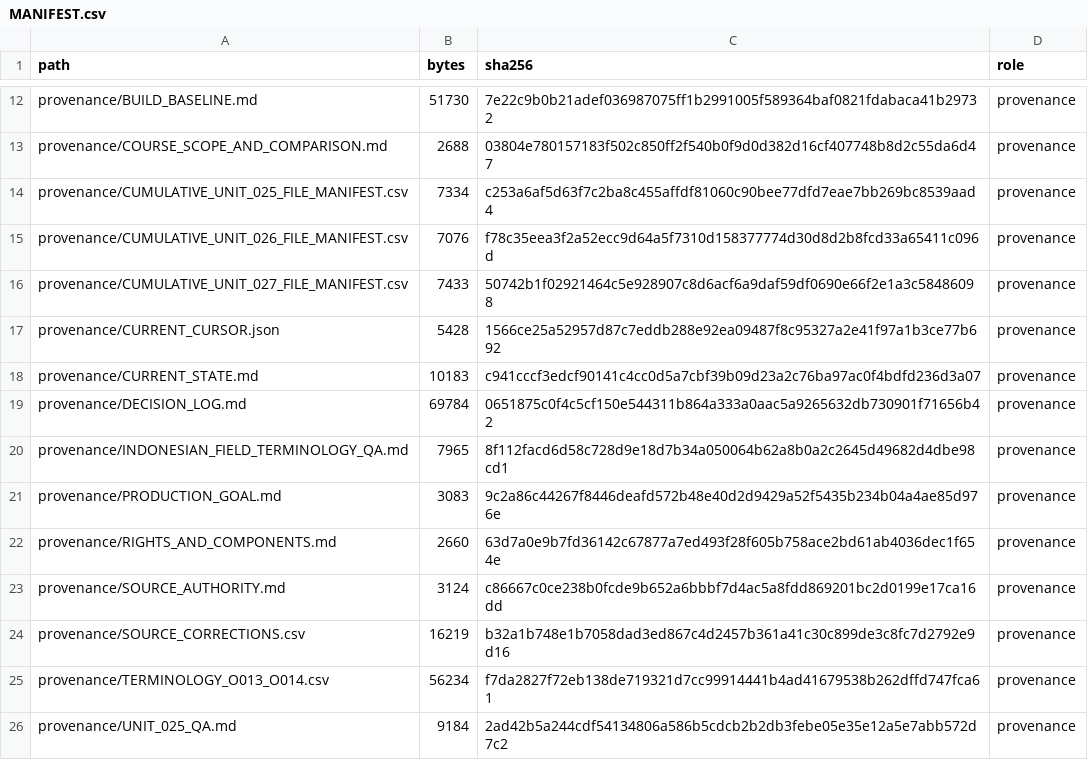
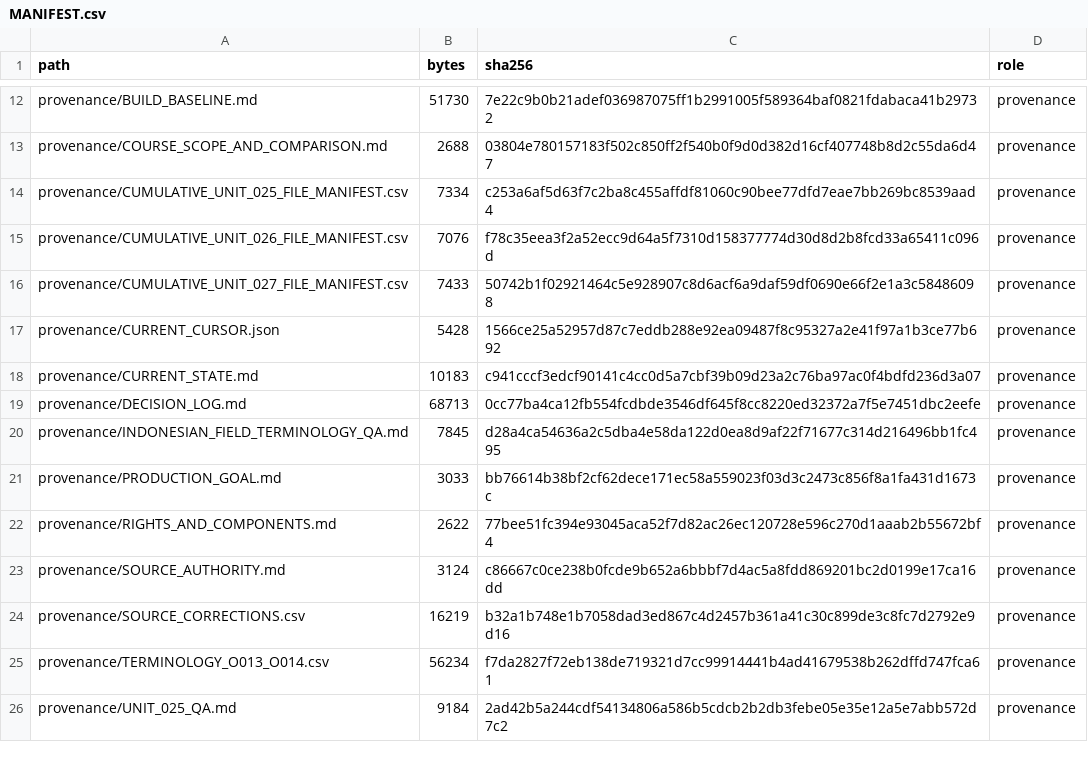
Before and after one commit to KokunoYumeto/metode-aljabar-jilid-2-id, a CSV file: MANIFEST.csv, drawn as a sheet; only a part is shown, gaps mark what is left out.

```diff
--- a/MANIFEST.csv
+++ b/MANIFEST.csv
@@ -18,6 +18,6 @@ path,bytes,sha256,role
 "provenance/CURRENT_STATE.md",10183,c941cccf3edcf90141c4cc0d5a7cbf39b09d23a2c76ba97ac0f4bdfd236d3a07,provenance
-"provenance/DECISION_LOG.md",69784,0651875c0f4c5cf150e544311b864a333a0aac5a9265632db730901f71656b42,provenance
-"provenance/INDONESIAN_FIELD_TERMINOLOGY_QA.md",7965,8f112facd6d58c728d9e18d7b34a050064b62a8b0a2c2645d49682d4dbe98cd1,provenance
-"provenance/PRODUCTION_GOAL.md",3083,9c2a86c44267f8446deafd572b48e40d2d9429a52f5435b234b04a4ae85d976e,provenance
-"provenance/RIGHTS_AND_COMPONENTS.md",2660,63d7a0e9b7fd36142c67877a7ed493f28f605b758ace2bd61ab4036dec1f654e,provenance
+"provenance/DECISION_LOG.md",68713,0cc77ba4ca12fb554fcdbde3546df645f8cc8220ed32372a7f5e7451dbc2eefe,provenance
+"provenance/INDONESIAN_FIELD_TERMINOLOGY_QA.md",7845,d28a4ca54636a2c5dba4e58da122d0ea8d9af22f71677c314d216496bb1fc495,provenance
+"provenance/PRODUCTION_GOAL.md",3033,bb76614b38bf2cf62dece171ec58a559023f03d3c2473c856f8a1fa431d1673c,provenance
+"provenance/RIGHTS_AND_COMPONENTS.md",2622,77bee51fc394e93045aca52f7d82ac26ec120728e596c270d1aaab2b55672bf4,provenance
 "provenance/SOURCE_AUTHORITY.md",3124,c86667c0ce238b0fcde9b652a6bbbf7d4ac5a8fdd869201bc2d0199e17ca16dd,provenance
```
Also changed, not shown: 1 other file.
